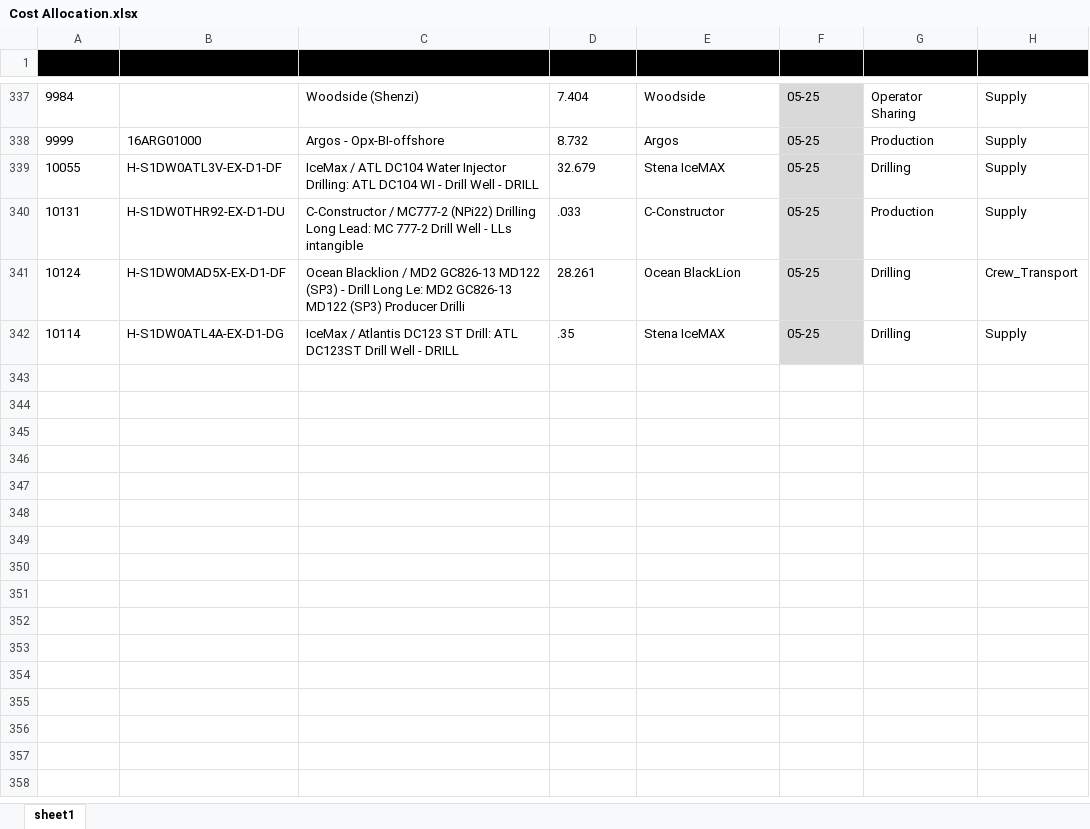
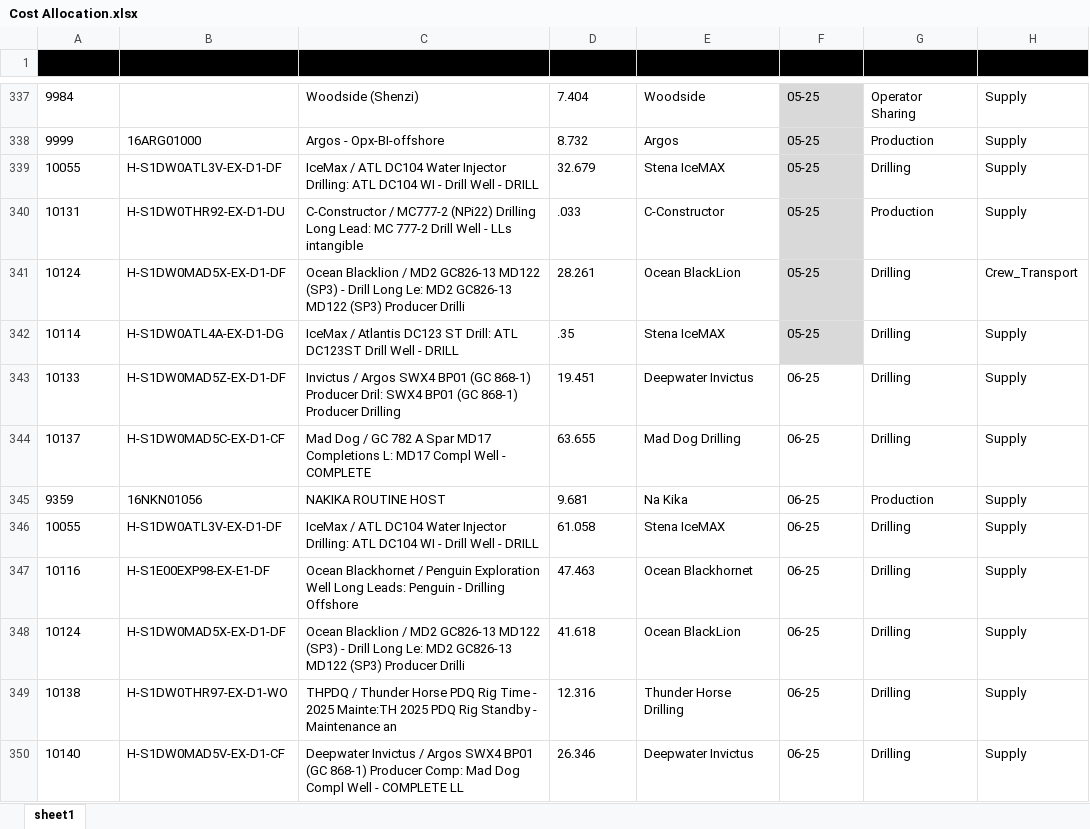
Before and after one commit to Ancientfall/logisticsdashboard, an Excel workbook: excel-data/excel-files/Cost Allocation.xlsx, sheet sheet1, drawn as a sheet; only a part is shown, gaps mark what is left out; values as stored, in another font and other column widths than the file's, no borders; table styles not drawn; the diff covers the shown part only; the diff names each change by its address in the sheet, - before the commit and + after, or states it on an @@ line.

```diff
--- a/excel-data/excel-files/Cost Allocation.xlsx (sheet sheet1)
+++ b/excel-data/excel-files/Cost Allocation.xlsx (sheet sheet1)
+row 343: 10133 | H-S1DW0MAD5Z-EX-D1-DF | Invictus / Argos SWX4 BP01 (GC 868-1) Producer Dril: SWX4 BP01 (GC 868-1) Producer Drilling | 19.451 | Deepwater Invictus | 06-25 | Drilling | Supply
+row 344: 10137 | H-S1DW0MAD5C-EX-D1-CF | Mad Dog / GC 782 A Spar MD17 Completions L: MD17 Compl Well - COMPLETE | 63.655 | Mad Dog Drilling | 06-25 | Drilling | Supply
+row 345: 9359 | 16NKN01056 | NAKIKA ROUTINE HOST | 9.681 | Na Kika | 06-25 | Production | Supply
+row 346: 10055 | H-S1DW0ATL3V-EX-D1-DF | IceMax / ATL DC104 Water Injector Drilling: ATL DC104 WI - Drill Well - DRILL | 61.058 | Stena IceMAX | 06-25 | Drilling | Supply
+row 347: 10116 | H-S1E00EXP98-EX-E1-DF | Ocean Blackhornet / Penguin Exploration Well Long Leads: Penguin - Drilling Offshore | 47.463 | Ocean Blackhornet | 06-25 | Drilling | Supply
+row 348: 10124 | H-S1DW0MAD5X-EX-D1-DF | Ocean Blacklion / MD2 GC826-13 MD122 (SP3) - Drill Long Le: MD2 GC826-13 MD122 (SP3) Producer Drilli | 41.618 | Ocean BlackLion | 06-25 | Drilling | Supply
+row 349: 10138 | H-S1DW0THR97-EX-D1-WO | THPDQ / Thunder Horse PDQ Rig Time - 2025 Mainte:TH 2025 PDQ Rig Standby - Maintenance an | 12.316 | Thunder Horse Drilling | 06-25 | Drilling | Supply
+row 350: 10140 | H-S1DW0MAD5V-EX-D1-CF | Deepwater Invictus / Argos SWX4 BP01 (GC 868-1) Producer Comp: Mad Dog Compl Well - COMPLETE LL | 26.346 | Deepwater Invictus | 06-25 | Drilling | Supply
```
Also changed, not shown: 7 added rows and 28 edited cells elsewhere in this sheet, excel-data/excel-files/Bulk Actions.xlsx, excel-data/excel-files/Vessel Classifications.xlsx, 5 other files.
